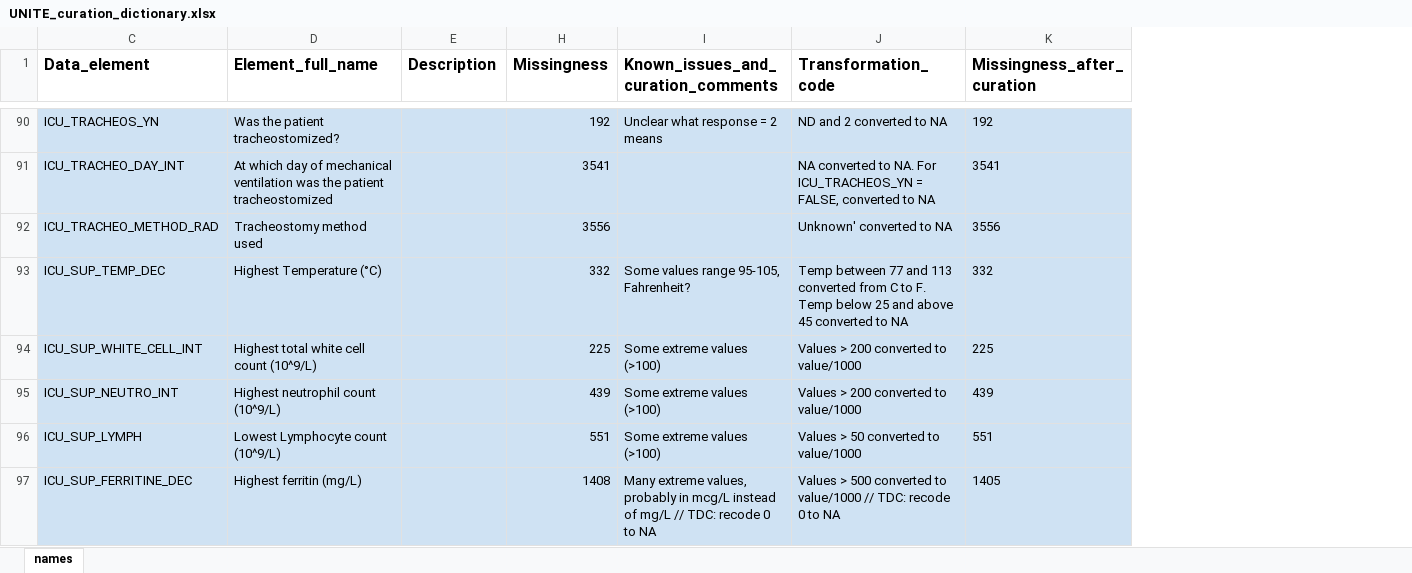
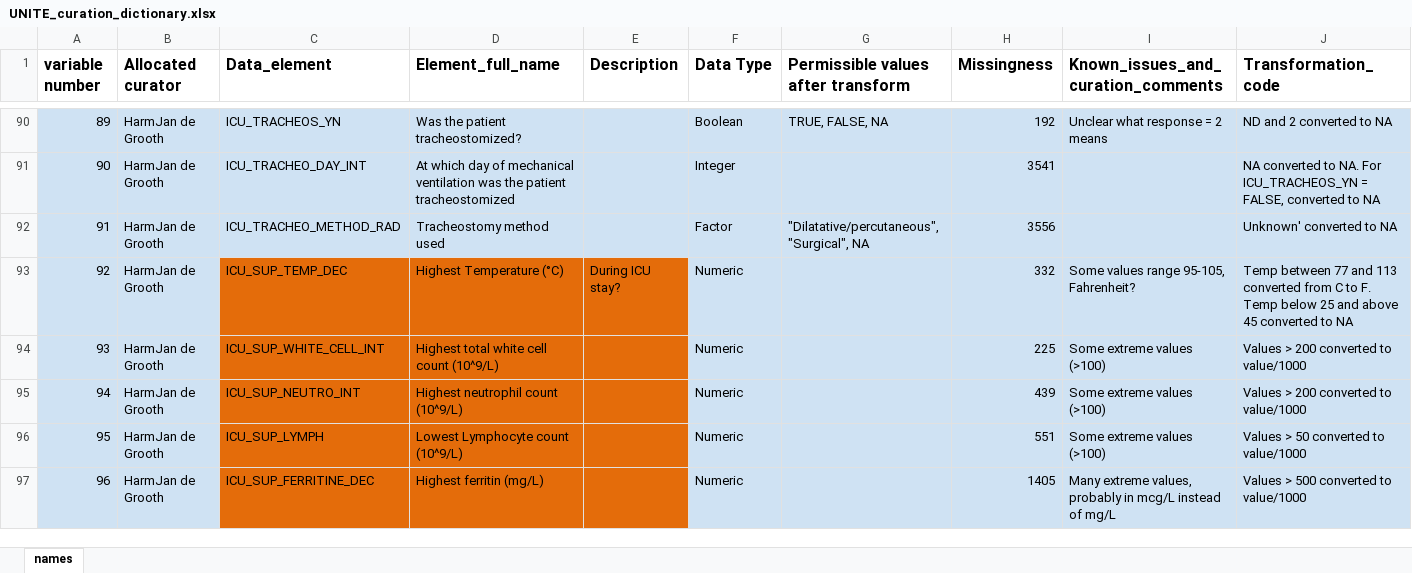
Before and after one commit to ariercole/UNITE-COVID, an Excel workbook: UNITE_curation_dictionary.xlsx, sheet names, drawn as a sheet; only a part is shown, gaps mark what is left out; values as stored, in another font and other column widths than the file's, no borders; removed rows and columns are numbered as before the commit, all else as after; the diff covers the shown part only; the diff names each change by its address in the sheet, - before the commit and + after, or states it on an @@ line.

```diff
--- a/UNITE_curation_dictionary.xlsx (sheet names)
+++ b/UNITE_curation_dictionary.xlsx (sheet names)
@@ column A (variable number) unhidden, rows 90-97: 89 | 90 | 91 | 92 | 93 | 94 | 95 | 96 @@
@@ column B (Allocated curator) unhidden, rows 90-97: all HarmJan de Grooth @@
@@ column F (Data Type) unhidden, rows 90-97: Boolean | Integer | Factor | Numeric | Numeric | Numeric | Numeric | Numeric @@
@@ column G unhidden, row 1: Permissible values after transform; rows 90-92: TRUE, FALSE, NA |  | "Dilatative/percutaneous", "Surgical", NA @@
-column K (Missingness_after_curation), rows 90-97: 192 | 3541 | 3556 | 332 | 225 | 439 | 551 | 1405
-C93:E97 fill: #CFE2F3
+C93:E97 fill: #E46C0A
-E93 (Description): (empty)
+E93 (Description): During ICU stay?
-H97 (Missingness): 1408
+H97 (Missingness): 1405
-I97: …of mg/L // TDC: recode 0 to NA
+I97: …of mg/L
-J97 (Transformation_code): …to value/1000 // TDC: recode 0 to NA
+J97 (Transformation_code): …to value/1000
```
Also changed, not shown: 1 removed row, 73 edited cells and cell formats elsewhere in this sheet, hidden cells.
